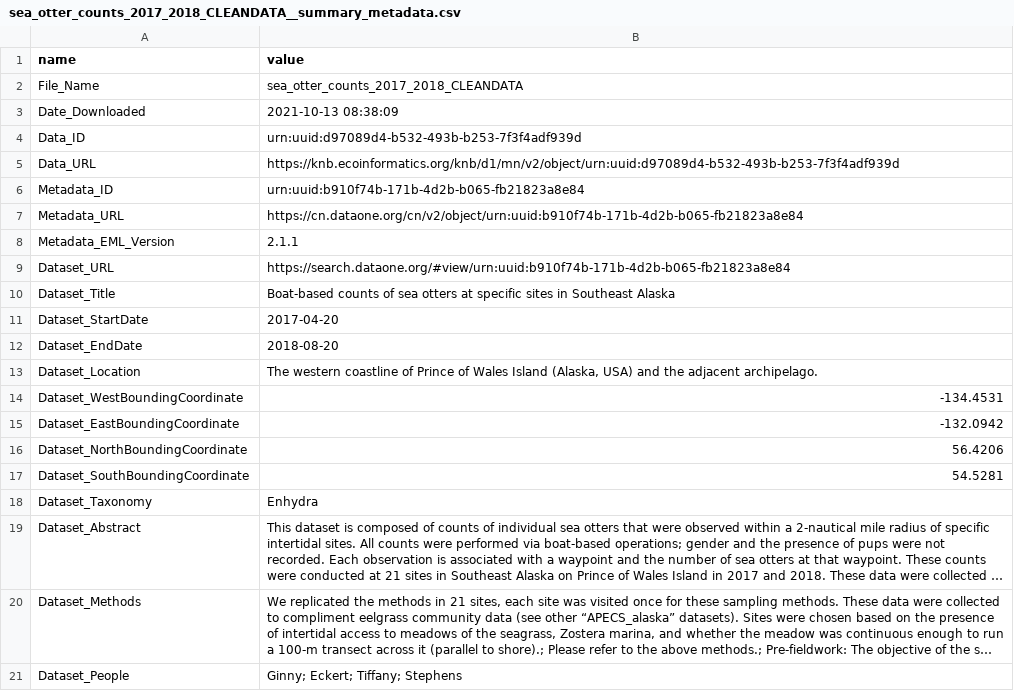
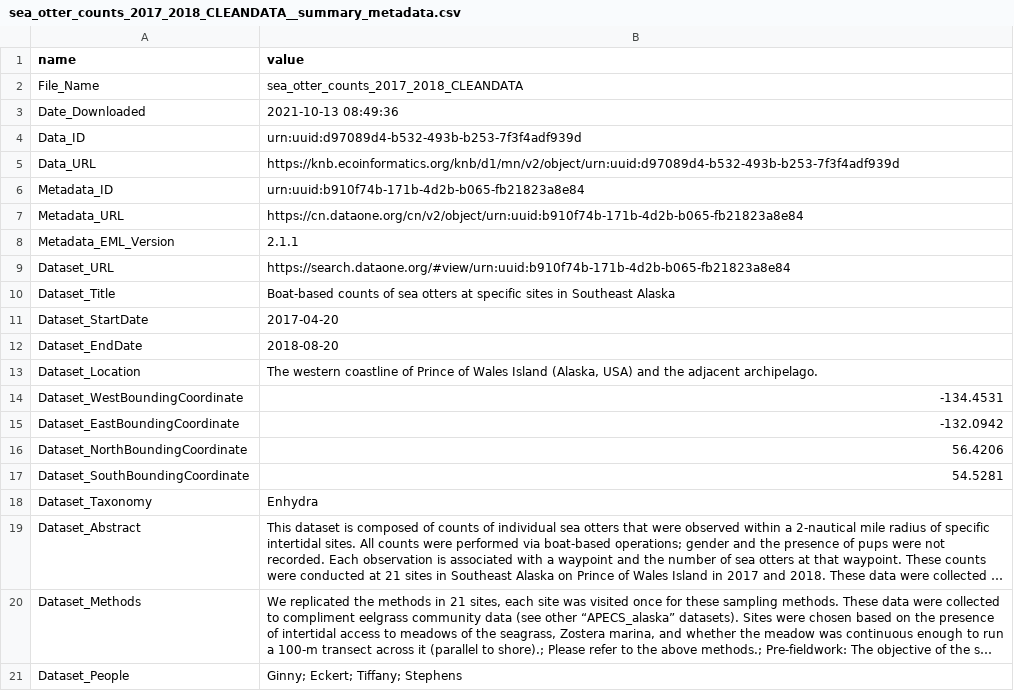
Before and after one commit to marierivers/EDS_213_group_project, a CSV file: data/urn_uuid_b910f74b-171b-4d2b-b065-fb21823a8e84__sea_otter_counts_2017_2018_CLEANDATA__csv/sea_otter_counts_2017_2018_CLEANDATA__summary_metadata.csv, drawn as a sheet; long unchanged cells end in ….

```diff
--- a/data/urn_uuid_b910f74b-171b-4d2b-b065-fb21823a8e84__sea_otter_counts_2017_2018_CLEANDATA__csv/sea_otter_counts_2017_2018_CLEANDATA__summary_metadata.csv
+++ b/data/urn_uuid_b910f74b-171b-4d2b-b065-fb21823a8e84__sea_otter_counts_2017_2018_CLEANDATA__csv/sea_otter_counts_2017_2018_CLEANDATA__summary_metadata.csv
@@ -2,3 +2,3 @@ name,value
 File_Name,sea_otter_counts_2017_2018_CLEANDATA
-Date_Downloaded,2021-10-13 08:38:09
+Date_Downloaded,2021-10-13 08:49:36
 Data_ID,urn:uuid:d97089d4-b532-493b-b253-7f3f4adf939d
```
Also changed, not shown: data/https_pasta.lternet.edu_package_metadata_eml_knb-lter-sbc_61_8__Sea_Otter_Abundance_20210803__csv/Sea_Otter_Abundance_20210803__summary_metadata.csv, 10 other files.
